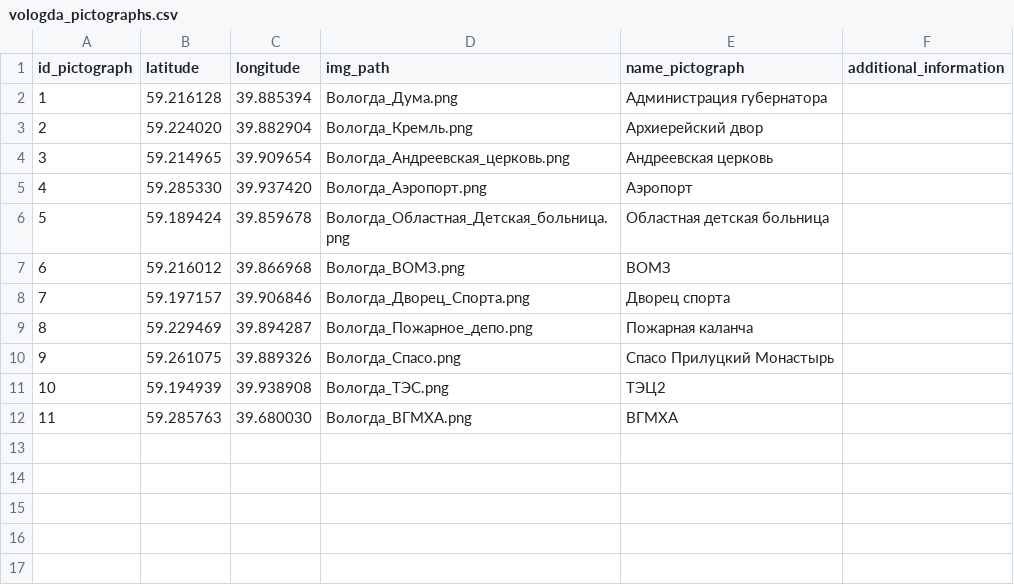
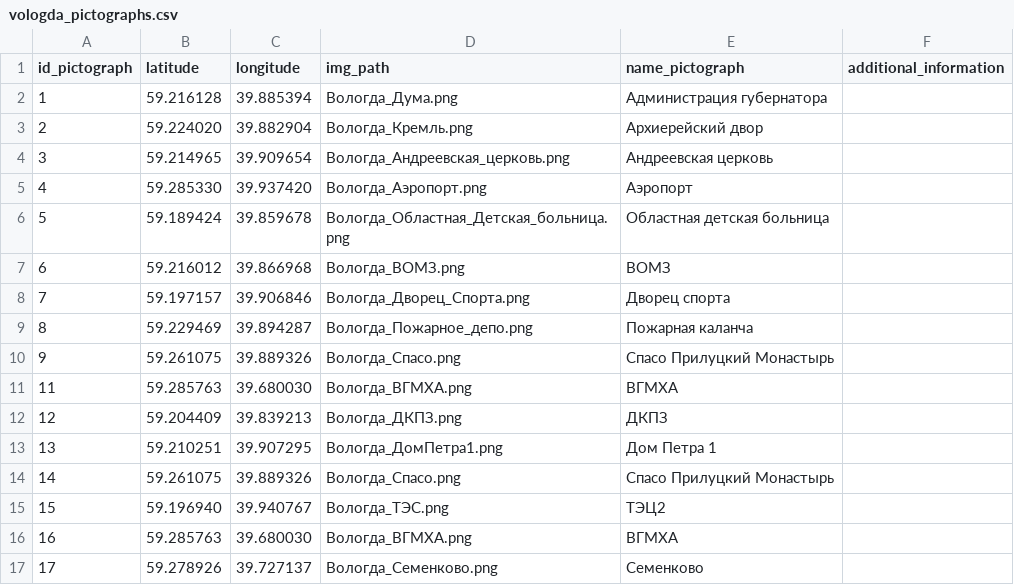
Before and after one commit to GrandZah/OpenTransportMap, a CSV file: style/pictographs/vologda_pictographs.csv, drawn as a sheet; removed rows and columns are numbered as before the commit, all else as after; the diff names each change by its address in the sheet, - before the commit and + after, or states it on an @@ line.

Commit message:
change logic with pictographs

```diff
--- a/style/pictographs/vologda_pictographs.csv
+++ b/style/pictographs/vologda_pictographs.csv
-row 11: 10 | 59.194939 | 39.938908 | Вологда_ТЭС.png | ТЭЦ2
+row 12: 12 | 59.204409 | 39.839213 | Вологда_ДКПЗ.png | ДКПЗ
+row 13: 13 | 59.210251 | 39.907295 | Вологда_ДомПетра1.png | Дом Петра 1
+row 14: 14 | 59.261075 | 39.889326 | Вологда_Спасо.png | Спасо Прилуцкий Монастырь
+row 15: 15 | 59.196940 | 39.940767 | Вологда_ТЭС.png | ТЭЦ2
+row 16: 16 | 59.285763 | 39.680030 | Вологда_ВГМХА.png | ВГМХА
+row 17: 17 | 59.278926 | 39.727137 | Вологда_Семенково.png | Семенково
```
Also changed, not shown: 10 other files.
